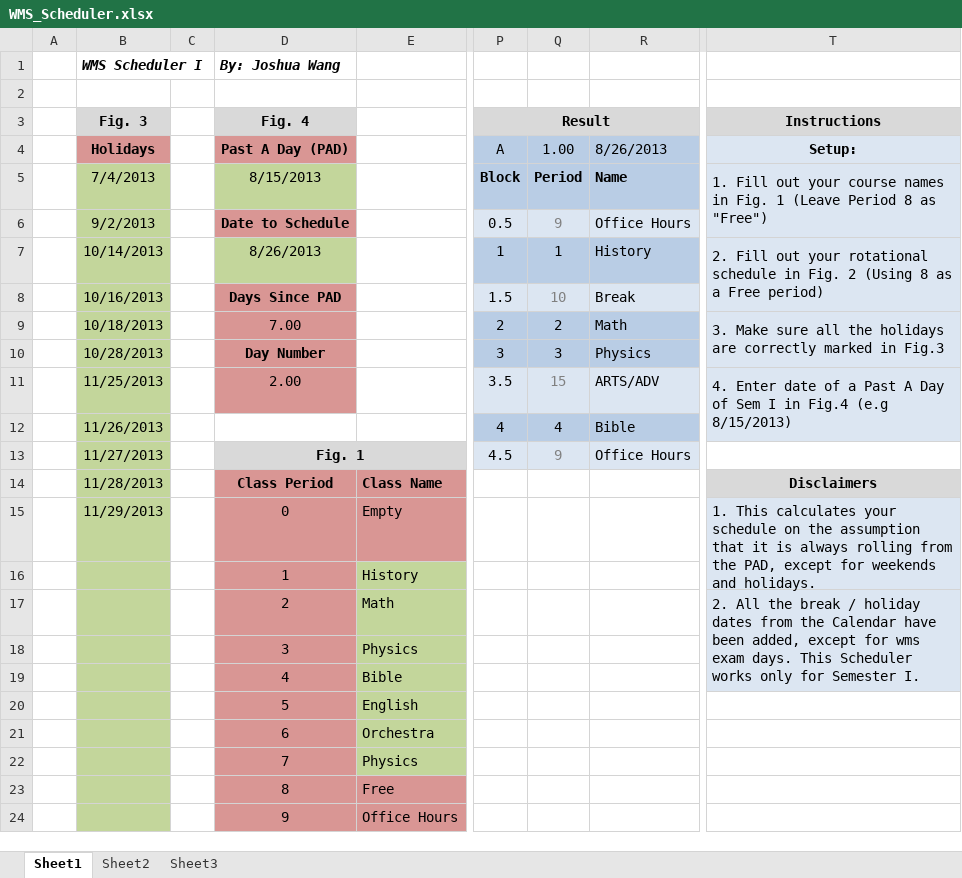
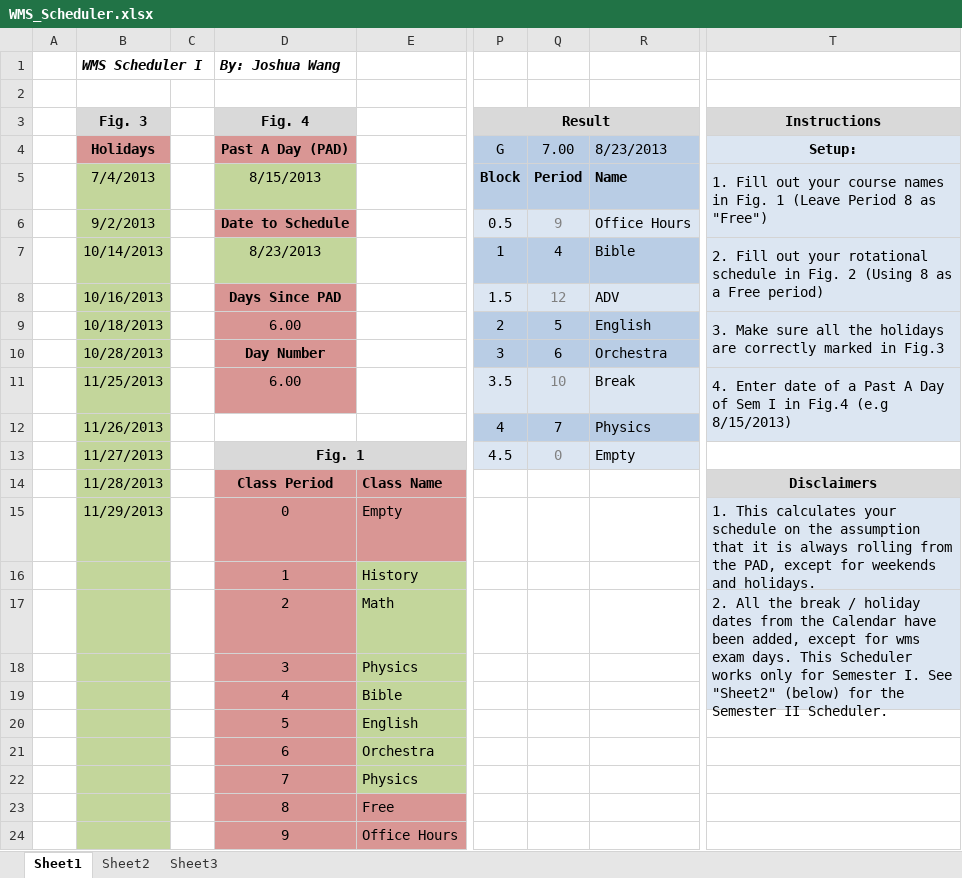
Before and after one commit to jwangc2/Scheduler, an Excel workbook: WMS_Scheduler.xlsx, sheet Sheet1, drawn as a sheet; only a part is shown, gaps mark what is left out; values as stored, in another font and other column widths than the file's, no borders; the diff names each change by its address in the sheet, - before the commit and + after, or states it on an @@ line.

Commit message:
Cleaned up instructions, checked validity of Scheduler

```diff
--- a/WMS_Scheduler.xlsx (sheet Sheet1)
+++ b/WMS_Scheduler.xlsx (sheet Sheet1)
-P4: A
+P4: G
-Q4: 1.00
+Q4: 7.00
-R4: 8/26/2013
+R4: 8/23/2013
-D7 (Past A Day (PAD)): 8/26/2013
+D7 (Past A Day (PAD)): 8/23/2013
-Q7 (7.00): 1
+Q7 (7.00): 4
-R7 (8/23/2013): History
+R7 (8/23/2013): Bible
-Q8 (7.00): 10
+Q8 (7.00): 12
-R8 (8/23/2013): Break
+R8 (8/23/2013): ADV
-D9 (Past A Day (PAD)): 7.00
+D9 (Past A Day (PAD)): 6.00
-Q9 (7.00): 2
+Q9 (7.00): 5
-R9 (8/23/2013): Math
+R9 (8/23/2013): English
-Q10 (7.00): 3
+Q10 (7.00): 6
-R10 (8/23/2013): Physics
+R10 (8/23/2013): Orchestra
-D11 (Past A Day (PAD)): 2.00
+D11 (Past A Day (PAD)): 6.00
-Q11 (7.00): 15
+Q11 (7.00): 10
-R11 (8/23/2013): ARTS/ADV
+R11 (8/23/2013): Break
-Q12 (7.00): 4
+Q12 (7.00): 7
-R12 (8/23/2013): Bible
+R12 (8/23/2013): Physics
-Q13 (7.00): 9
+Q13 (7.00): 0
-R13 (8/23/2013): Office Hours
+R13 (8/23/2013): Empty
-T17 (Setup:): …Semester I.
+T17 (Setup:): …Semester I. See "Sheet2" (below) for the Semester II Scheduler.
```
Also changed, not shown: sheet Sheet2, WMS_Scheduler_Macro.xlsm.
